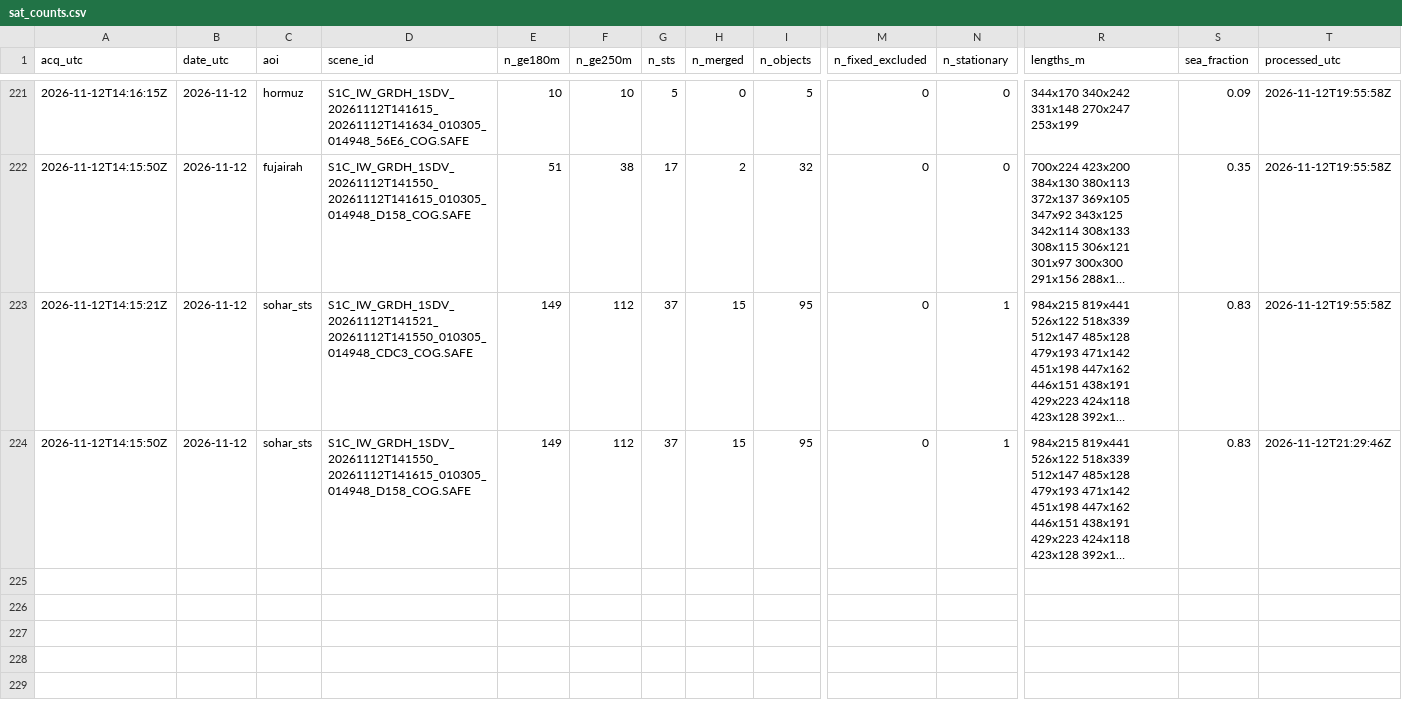
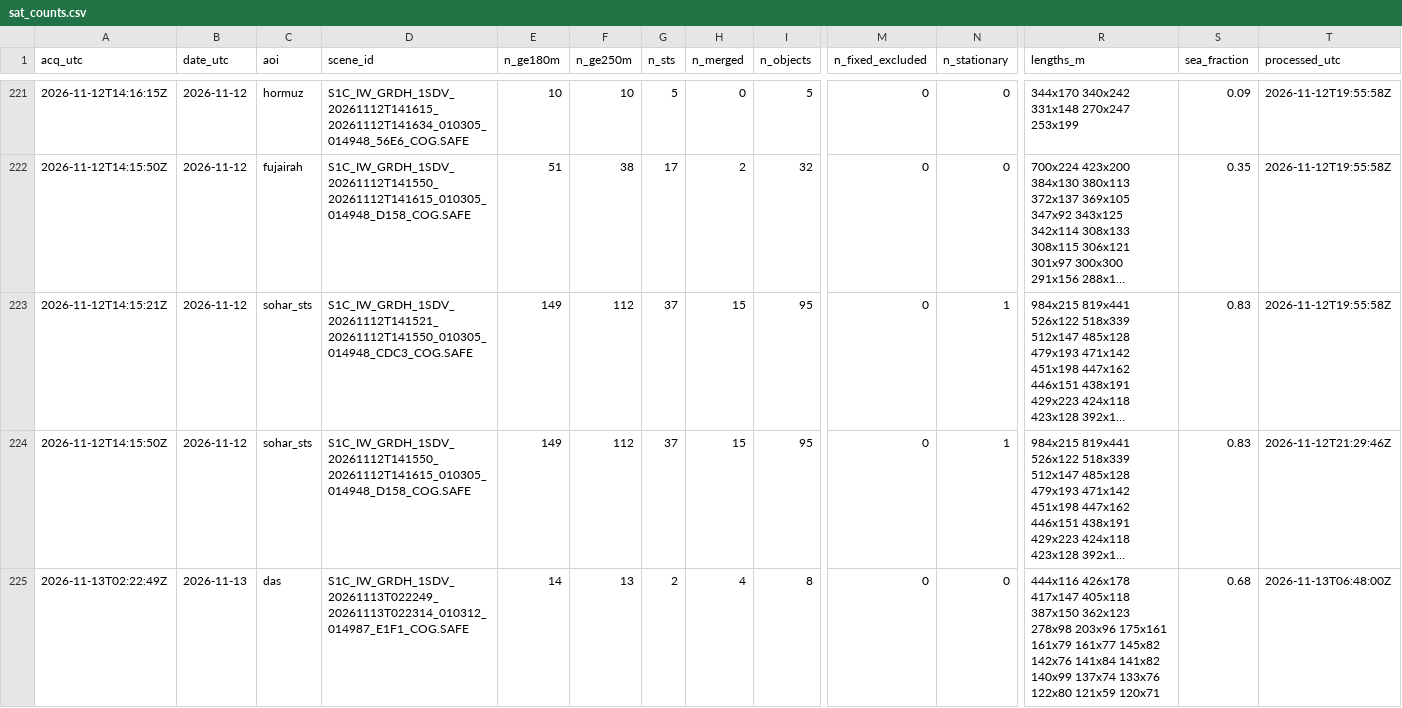
Before and after one commit to ferrialessandro32-wq/hormuz-sat, a CSV file: data/sat_counts.csv, drawn as a sheet; only a part is shown, gaps mark what is left out; long unchanged cells end in …; rows hold the shown columns only; the diff names each change by its address in the sheet, - before the commit and + after, or states it on an @@ line.

```diff
--- a/data/sat_counts.csv
+++ b/data/sat_counts.csv
+row 225: 2026-11-13T02:22:49Z | 2026-11-13 | das | S1C_IW_GRDH_1SDV_20261113T022249_20261113T022314_010312_014987_E1F1_COG.SAFE | 14 | 13 | 2 | 4 | 8 | 0 | 0 | 444x116 426x178 417x147 405x118 387x150 362x123 278x98 203x96 175x161 161x79 161x77 145x82 142x76 141x84 141x82 140x99 137x74 133x76 122x80 121x59 120x71 | 0.68 | 2026-11-13T06:48:00Z
```
Also changed, not shown: data/detections.csv, 5 other files.
